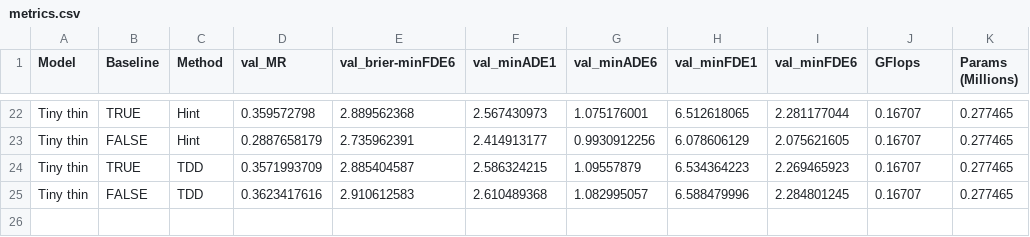
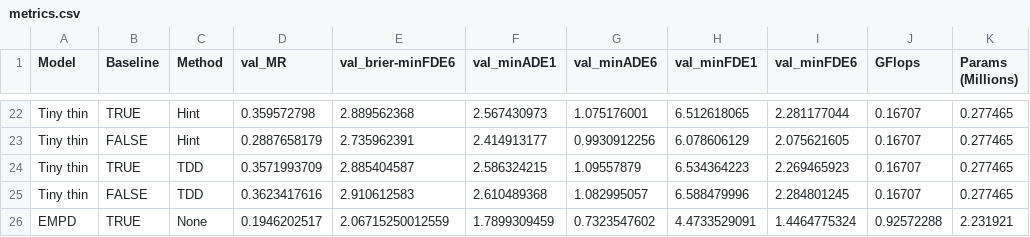
Before and after one commit to vpik009/emp, a CSV file: metrics.csv, drawn as a sheet; only a part is shown, gaps mark what is left out; the diff names each change by its address in the sheet, - before the commit and + after, or states it on an @@ line.

```diff
--- a/metrics.csv
+++ b/metrics.csv
+row 26: EMPD | TRUE | None | 0.1946202517 | 2.06715250012559 | 1.7899309459 | 0.7323547602 | 4.4733529091 | 1.4464775324 | 0.92572288 | 2.231921
```
Also changed, not shown: 6 other files.
